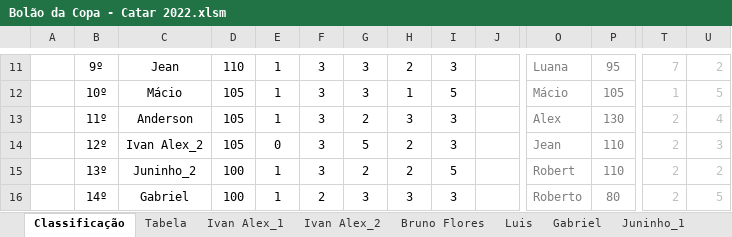
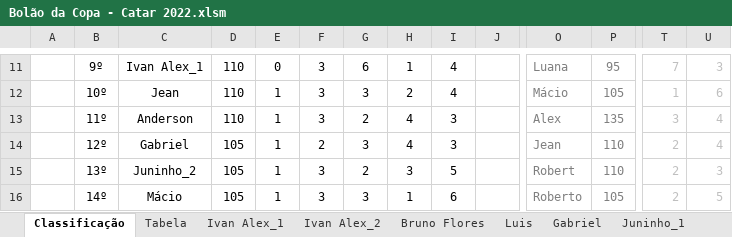
Before and after one commit to IvanIndaia/bolao, an Excel workbook: docs/Bolão da Copa - Catar 2022.xlsm, sheet Classificação, drawn as a sheet; only a part is shown, gaps mark what is left out; values as stored, in another font and other column widths than the file's, no borders; charts and pictures not drawn; the diff covers the shown part only; the diff names each change by its address in the sheet, - before the commit and + after, or states it on an @@ line.

```diff
--- a/docs/Bolão da Copa - Catar 2022.xlsm (sheet Classificação)
+++ b/docs/Bolão da Copa - Catar 2022.xlsm (sheet Classificação)
-C11: Jean
+C11: Ivan Alex_1
-E11: 1
+E11: 0
-G11: 3
+G11: 6
-H11: 2
+H11: 1
-I11: 3
+I11: 4
-U11: 2
+U11: 3
-C12: Mácio
+C12: Jean
-D12:D13: 105
+D12:D13: 110
-H12: 1
+H12: 2
-I12: 5
+I12: 4
-U12: 5
+U12: 6
-H13: 3
+H13: 4
-P13: 130
+P13: 135
-T13: 2
+T13: 3
-C14: Ivan Alex_2
+C14: Gabriel
-E14: 0
+E14: 1
-F14: 3
+F14: 2
-G14: 5
+G14: 3
-H14: 2
+H14: 4
-U14: 3
+U14: 4
-D15:D16: 100
+D15:D16: 105
-H15: 2
+H15: 3
-U15: 2
+U15: 3
-C16: Gabriel
+C16: Mácio
-F16: 2
+F16: 3
-H16: 3
+H16: 1
-I16: 3
+I16: 6
-P16: 80
+P16: 105
```
Also changed, not shown: 82 edited cells elsewhere in this sheet, sheet Joseir_1, sheet Talita, sheet Gabriel, sheet Roberto, sheet Joseir_2, sheet Ivan Alex_2, 18 more sheets, hidden cells, charts or pictures, 1 other file.
